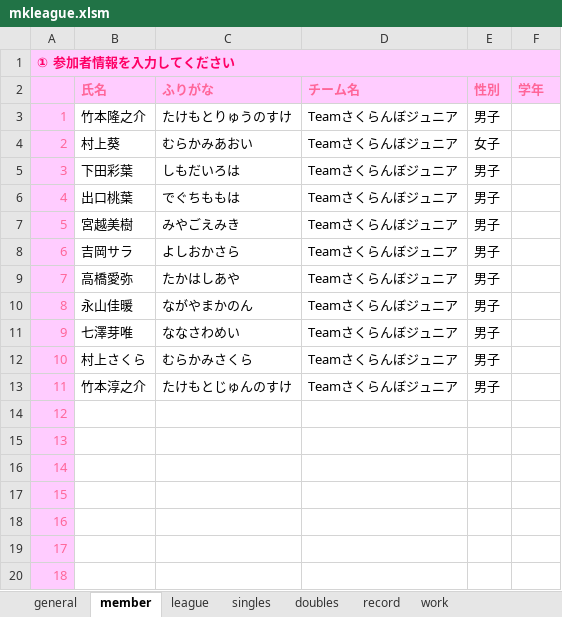
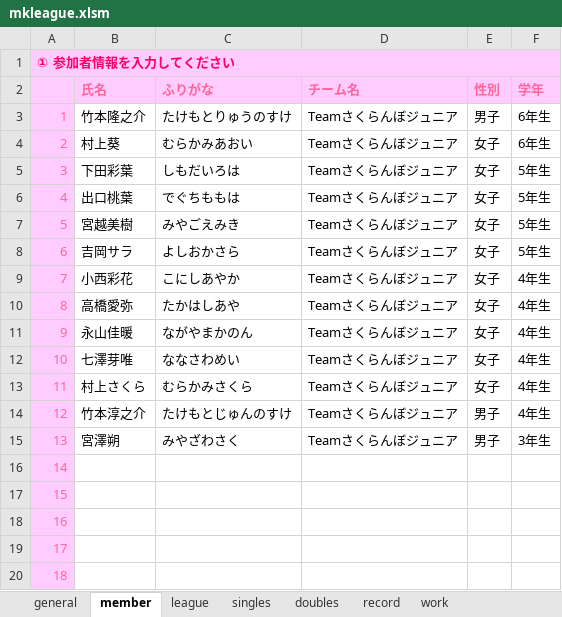
Before and after one commit to kazdeguchi/badminton_utils, an Excel workbook: league/mkleague.xlsm, sheet member, drawn as a sheet; only a part is shown; the shorter side is filled out with more unchanged rows; values as stored, in another font and other column widths than the file's, no borders; charts and pictures not drawn; addresses are those after the commit; the diff covers the shown part only; the diff names each change by its address in the sheet, - before the commit and + after, or states it on an @@ line.

```diff
--- a/league/mkleague.xlsm (sheet member)
+++ b/league/mkleague.xlsm (sheet member)
-F3:F4 (学年): (empty)
+F3:F4 (学年): 6年生
-E5:E8 (性別): 男子
+E5:E8 (性別): 女子
-F5:F8 (学年): (empty)
+F5:F8 (学年): 5年生
+row 9: 7 | 小西彩花 | こにしあやか | Teamさくらんぼジュニア | 女子 | 4年生
@@ column A renumbered between rows 10 and 52 @@
-E10:E13 (性別): 男子
+E10:E13 (性別): 女子
-F10:F14 (学年): (empty)
+F10:F14 (学年): 4年生
+row 15: 13 | 宮澤朔 | みやざわさく | Teamさくらんぼジュニア | 男子 | 3年生
```
Also changed, not shown: 52 removed rows elsewhere in this sheet, charts or pictures.
